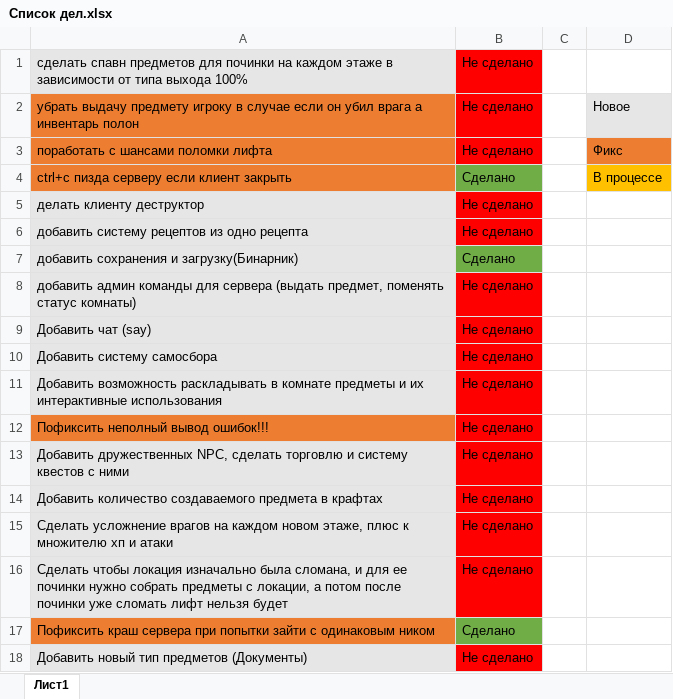
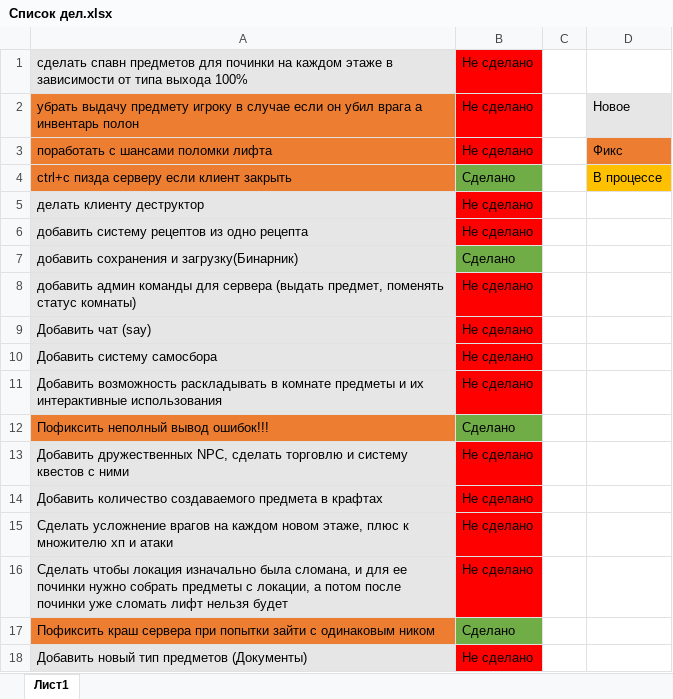
Before and after one commit to GamePadd/GigahrushMUD, an Excel workbook: Список дел.xlsx, sheet Лист1, drawn as a sheet; values as stored, in another font and other column widths than the file's, no borders; the diff names each change by its address in the sheet, - before the commit and + after, or states it on an @@ line.

```diff
--- a/Список дел.xlsx (sheet Лист1)
+++ b/Список дел.xlsx (sheet Лист1)
-B12: Не сделано
+B12: Cделано
-B12 fill: #FF0000
+B12 fill: #70AD47
```
Also changed, not shown: 2 other files.
